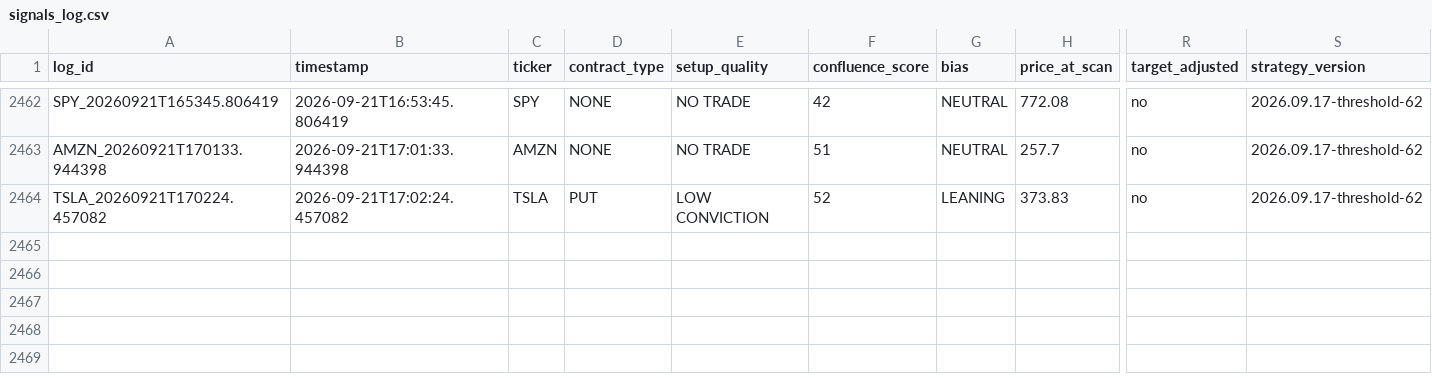
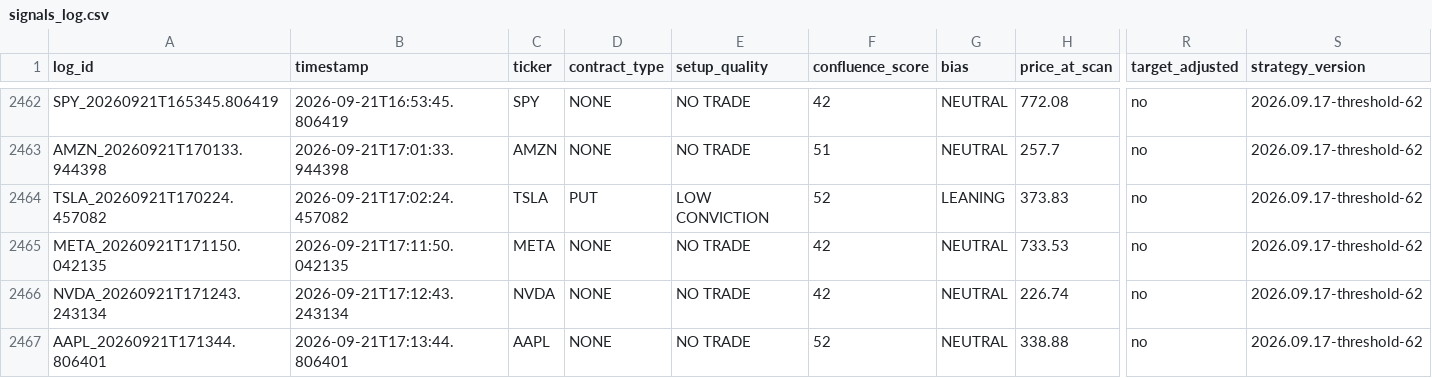
Before and after one commit to xel0irg/stock-ai-bot, a CSV file: backtest/signals_log.csv, drawn as a sheet; only a part is shown, gaps mark what is left out; rows hold the shown columns only; the diff names each change by its address in the sheet, - before the commit and + after, or states it on an @@ line.

Commit message:
chore: update backtest log + prescreener state [skip ci]

```diff
--- a/backtest/signals_log.csv
+++ b/backtest/signals_log.csv
+row 2465: META_20260921T171150.042135 | 2026-09-21T17:11:50.042135 | META | NONE | NO TRADE | 42 | NEUTRAL | 733.53 | no | 2026.09.17-threshold-62
+row 2466: NVDA_20260921T171243.243134 | 2026-09-21T17:12:43.243134 | NVDA | NONE | NO TRADE | 42 | NEUTRAL | 226.74 | no | 2026.09.17-threshold-62
+row 2467: AAPL_20260921T171344.806401 | 2026-09-21T17:13:44.806401 | AAPL | NONE | NO TRADE | 52 | NEUTRAL | 338.88 | no | 2026.09.17-threshold-62
```
Also changed, not shown: backtest/paper_trades.csv, 1 other file.
